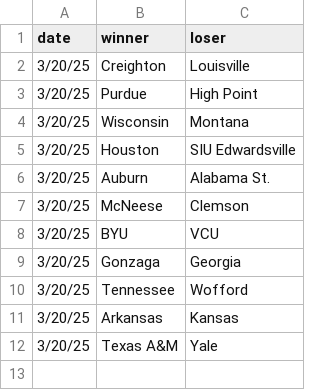
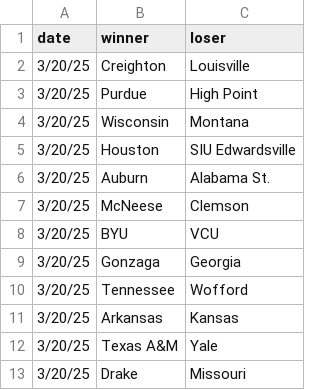
Before and after one commit to MikeMcLarnon/march-madness, a CSV file: static/games.csv, drawn as a sheet; the diff names each change by its address in the sheet, - before the commit and + after, or states it on an @@ line.

Commit message:
1st games

```diff
--- a/static/games.csv
+++ b/static/games.csv
+row 13: 3/20/25 | Drake | Missouri
```
Also changed, not shown: 1 other file.
